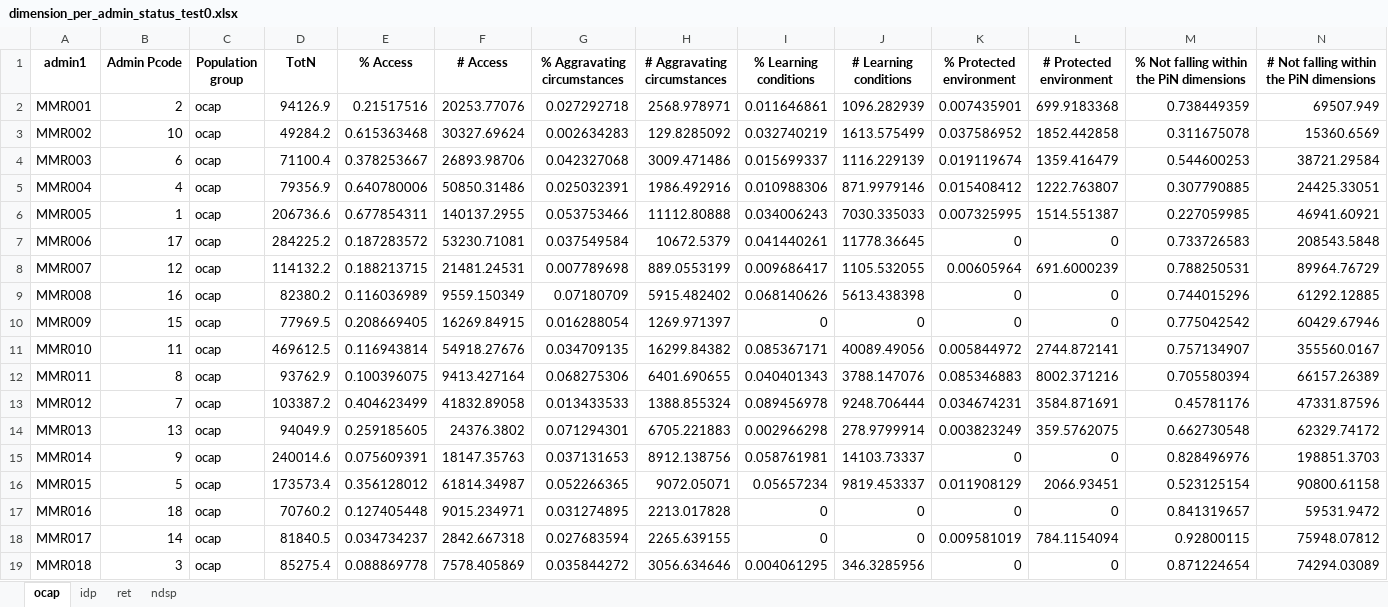
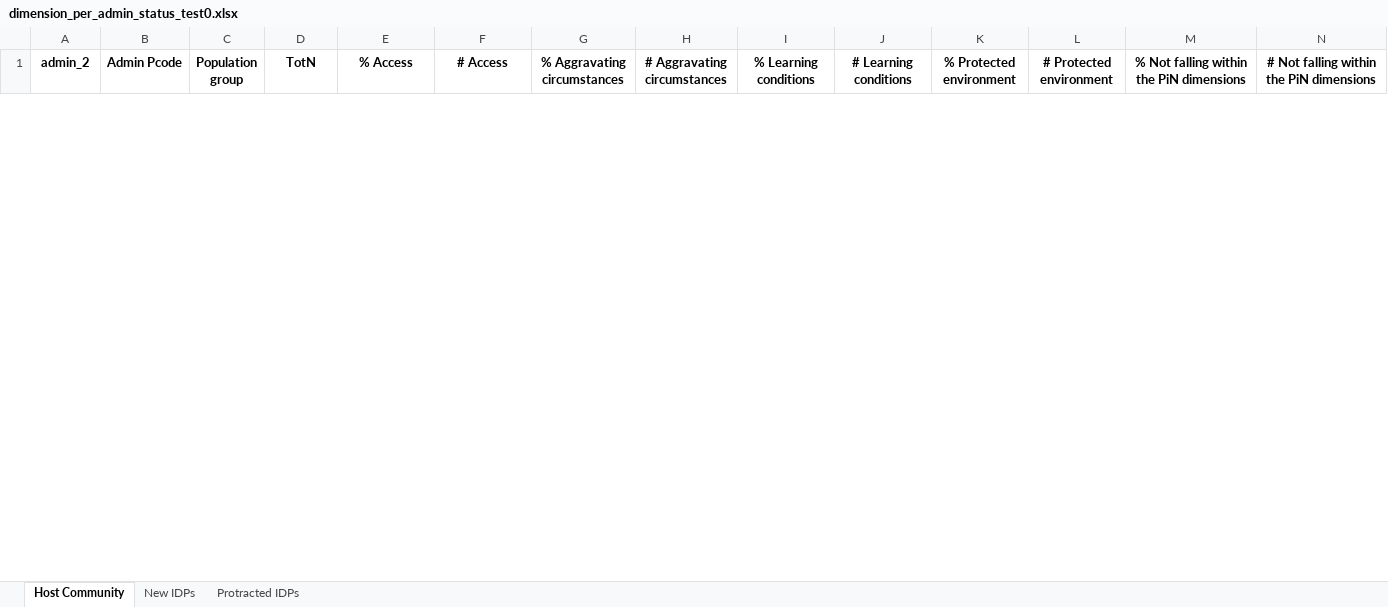
Before and after one commit to martivit/pin-calculation-app, an Excel workbook: output_test/dimension_per_admin_status_test0.xlsx, sheet Host Community, drawn as a sheet; only a part is shown; values as stored, in another font and other column widths than the file's, no borders; removed rows and columns are numbered as before the commit, all else as after; the diff covers the shown part only; the diff names each change by its address in the sheet, - before the commit and + after, or states it on an @@ line.

```diff
--- a/output_test/dimension_per_admin_status_test0.xlsx (sheet Host Community)
+++ b/output_test/dimension_per_admin_status_test0.xlsx (sheet Host Community)
-sheet tab: ocap
+sheet tab: Host Community
-sheet tab: idp
+sheet tab: New IDPs
-sheet tab: ret
+sheet tab: Protracted IDPs
-sheet tab: ndsp
-A1: admin1
+A1: admin_2
-row 2: MMR001 | 2 | ocap | 94126.9 | 0.21517516 | 20253.77076 | 0.027292718 | 2568.978971 | 0.011646861 | 1096.282939 | 0.007435901 | 699.9183368 | 0.738449359 | 69507.949
-row 3: MMR002 | 10 | ocap | 49284.2 | 0.615363468 | 30327.69624 | 0.002634283 | 129.8285092 | 0.032740219 | 1613.575499 | 0.037586952 | 1852.442858 | 0.311675078 | 15360.6569
-row 4: MMR003 | 6 | ocap | 71100.4 | 0.378253667 | 26893.98706 | 0.042327068 | 3009.471486 | 0.015699337 | 1116.229139 | 0.019119674 | 1359.416479 | 0.544600253 | 38721.29584
-row 5: MMR004 | 4 | ocap | 79356.9 | 0.640780006 | 50850.31486 | 0.025032391 | 1986.492916 | 0.010988306 | 871.9979146 | 0.015408412 | 1222.763807 | 0.307790885 | 24425.33051
-row 6: MMR005 | 1 | ocap | 206736.6 | 0.677854311 | 140137.2955 | 0.053753466 | 11112.80888 | 0.034006243 | 7030.335033 | 0.007325995 | 1514.551387 | 0.227059985 | 46941.60921
-row 7: MMR006 | 17 | ocap | 284225.2 | 0.187283572 | 53230.71081 | 0.037549584 | 10672.5379 | 0.041440261 | 11778.36645 | 0 | 0 | 0.733726583 | 208543.5848
-row 8: MMR007 | 12 | ocap | 114132.2 | 0.188213715 | 21481.24531 | 0.007789698 | 889.0553199 | 0.009686417 | 1105.532055 | 0.00605964 | 691.6000239 | 0.788250531 | 89964.76729
-row 9: MMR008 | 16 | ocap | 82380.2 | 0.116036989 | 9559.150349 | 0.07180709 | 5915.482402 | 0.068140626 | 5613.438398 | 0 | 0 | 0.744015296 | 61292.12885
-row 10: MMR009 | 15 | ocap | 77969.5 | 0.208669405 | 16269.84915 | 0.016288054 | 1269.971397 | 0 | 0 | 0 | 0 | 0.775042542 | 60429.67946
-row 11: MMR010 | 11 | ocap | 469612.5 | 0.116943814 | 54918.27676 | 0.034709135 | 16299.84382 | 0.085367171 | 40089.49056 | 0.005844972 | 2744.872141 | 0.757134907 | 355560.0167
-row 12: MMR011 | 8 | ocap | 93762.9 | 0.100396075 | 9413.427164 | 0.068275306 | 6401.690655 | 0.040401343 | 3788.147076 | 0.085346883 | 8002.371216 | 0.705580394 | 66157.26389
-row 13: MMR012 | 7 | ocap | 103387.2 | 0.404623499 | 41832.89058 | 0.013433533 | 1388.855324 | 0.089456978 | 9248.706444 | 0.034674231 | 3584.871691 | 0.45781176 | 47331.87596
-row 14: MMR013 | 13 | ocap | 94049.9 | 0.259185605 | 24376.3802 | 0.071294301 | 6705.221883 | 0.002966298 | 278.9799914 | 0.003823249 | 359.5762075 | 0.662730548 | 62329.74172
-row 15: MMR014 | 9 | ocap | 240014.6 | 0.075609391 | 18147.35763 | 0.037131653 | 8912.138756 | 0.058761981 | 14103.73337 | 0 | 0 | 0.828496976 | 198851.3703
-row 16: MMR015 | 5 | ocap | 173573.4 | 0.356128012 | 61814.34987 | 0.052266365 | 9072.05071 | 0.05657234 | 9819.453337 | 0.011908129 | 2066.93451 | 0.523125154 | 90800.61158
-row 17: MMR016 | 18 | ocap | 70760.2 | 0.127405448 | 9015.234971 | 0.031274895 | 2213.017828 | 0 | 0 | 0 | 0 | 0.841319657 | 59531.9472
-row 18: MMR017 | 14 | ocap | 81840.5 | 0.034734237 | 2842.667318 | 0.027683594 | 2265.639155 | 0 | 0 | 0.009581019 | 784.1154094 | 0.92800115 | 75948.07812
-row 19: MMR018 | 3 | ocap | 85275.4 | 0.088869778 | 7578.405869 | 0.035844272 | 3056.634646 | 0.004061295 | 346.3285956 | 0 | 0 | 0.871224654 | 74294.03089
```
Also changed, not shown: 24 added rows elsewhere in this sheet, sheet Protracted IDPs, sheet New IDPs, output_test/dimension_per_admin_status_test_JIAF.xlsx, output_test/pin_per_admin_status_test0.xlsx, 12 other files.
